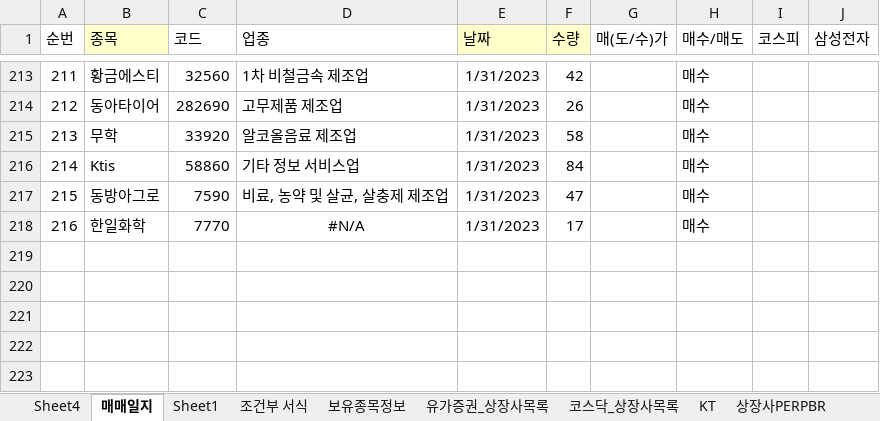
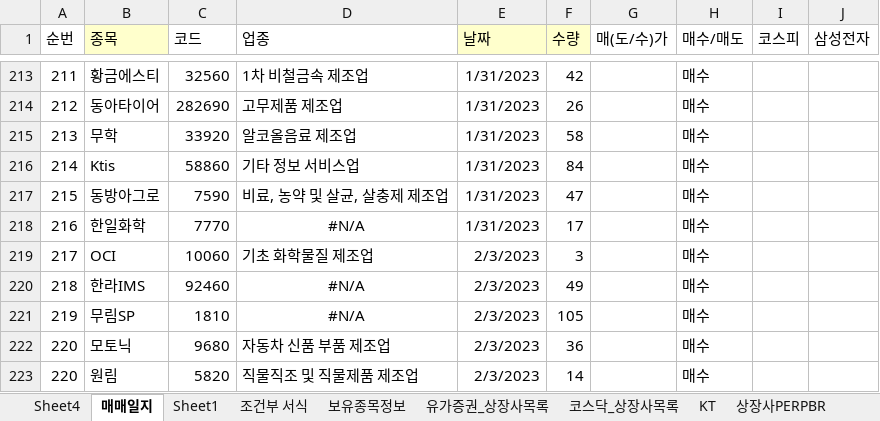
Before and after one commit to starshorse/20200228start, an Excel workbook: xls_node/stock/주식정보.xlsx, sheet 매매일지, drawn as a sheet; only a part is shown, gaps mark what is left out; values as stored, in another font and other column widths than the file's, no borders; conditional formats not drawn; the diff names each change by its address in the sheet, - before the commit and + after, or states it on an @@ line.

Commit message:
stock up

```diff
--- a/xls_node/stock/주식정보.xlsx (sheet 매매일지)
+++ b/xls_node/stock/주식정보.xlsx (sheet 매매일지)
+row 219: 217 | OCI | 10060 | 기초 화학물질 제조업 | 2/3/2023 | 3 |  | 매수
+row 220: 218 | 한라IMS | 92460 | #N/A | 2/3/2023 | 49 |  | 매수
+row 221: 219 | 무림SP | 1810 | #N/A | 2/3/2023 | 105 |  | 매수
+row 222: 220 | 모토닉 | 9680 | 자동차 신품 부품 제조업 | 2/3/2023 | 36 |  | 매수
+row 223: 220 | 원림 | 5820 | 직물직조 및 직물제품 제조업 | 2/3/2023 | 14 |  | 매수
```
